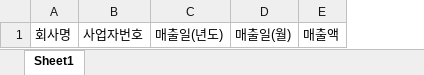
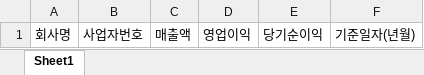
Before and after one commit to Devconf/sales-data-collection-backend, an Excel workbook: src/main/resources/매출액 업로드 첨부파일.xlsx, sheet Sheet1, drawn as a sheet; values as stored, in another font and other column widths than the file's, no borders; removed rows and columns are numbered as before the commit, all else as after; the diff names each change by its address in the sheet, - before the commit and + after, or states it on an @@ line.

```diff
--- a/src/main/resources/매출액 업로드 첨부파일.xlsx (sheet Sheet1)
+++ b/src/main/resources/매출액 업로드 첨부파일.xlsx (sheet Sheet1)
-column C, row 1: 매출일(년도)
-column D, row 1: 매출일(월)
+column D, row 1: 영업이익
+column E, row 1: 당기순이익
+column F, row 1: 기준일자(년월)
```
Also changed, not shown: 20 other files.
